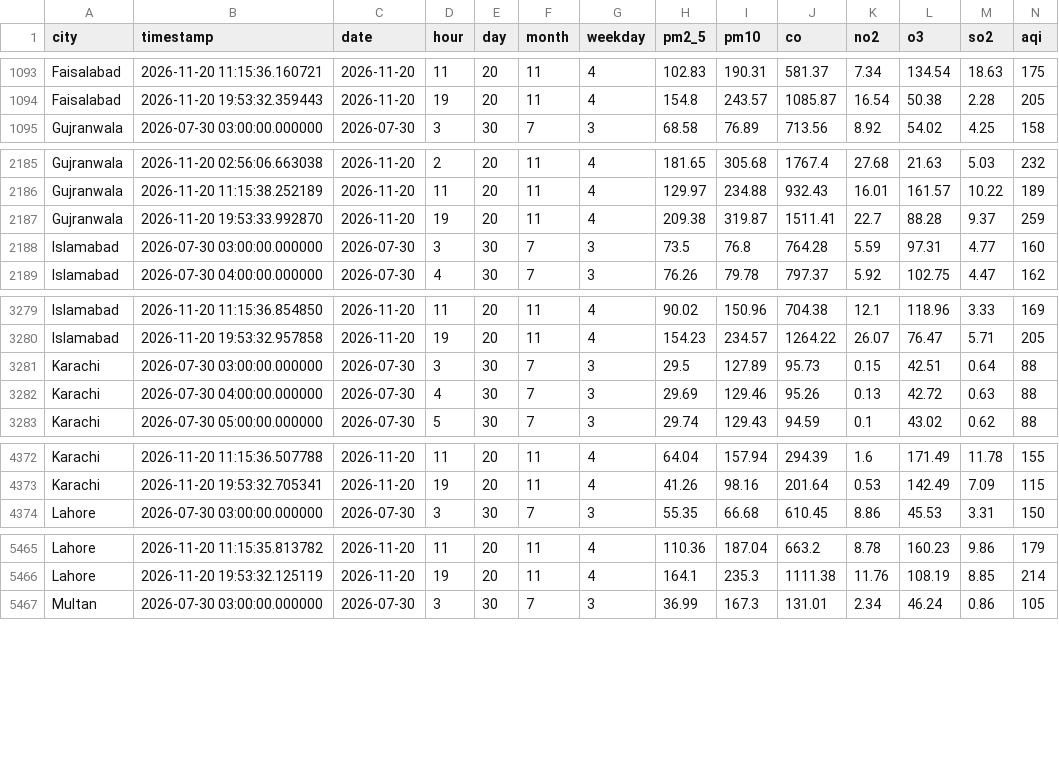
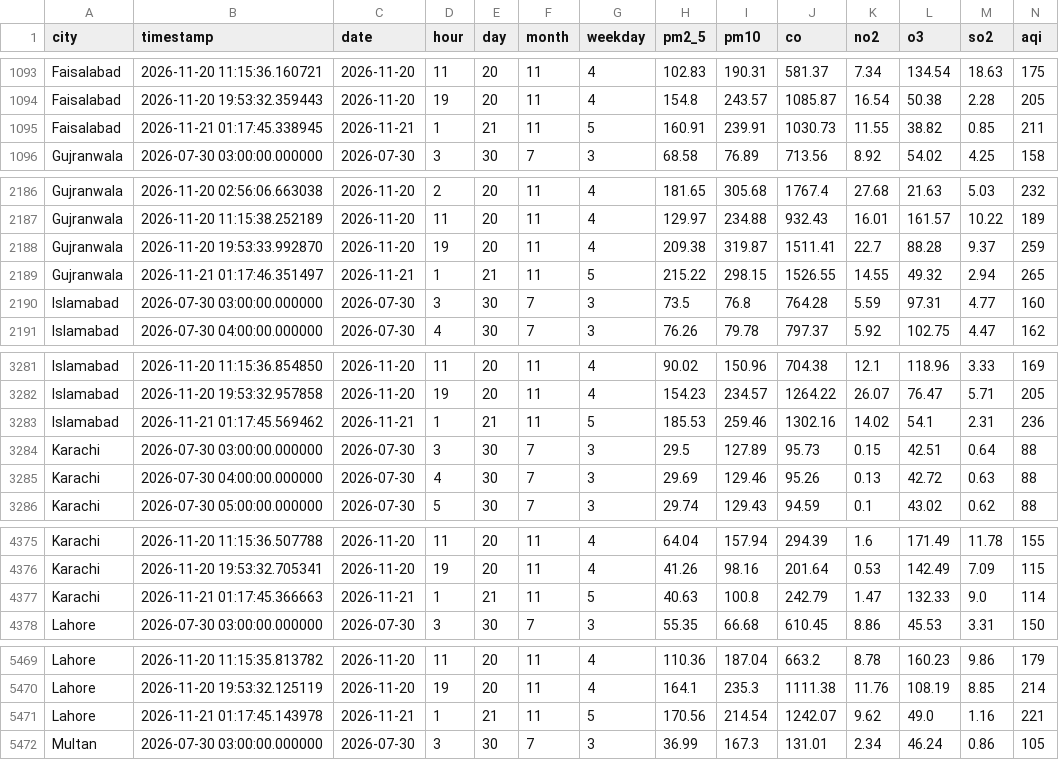
Before and after one commit to alijawad480/pearls-aqi-predictor, a CSV file: data/aqi_history.csv, drawn as a sheet; only a part is shown, gaps mark what is left out; rows hold the shown columns only; the diff covers the shown part only; the diff names each change by its address in the sheet, - before the commit and + after, or states it on an @@ line.

```diff
--- a/data/aqi_history.csv
+++ b/data/aqi_history.csv
+row 1095: Faisalabad | 2026-11-21 01:17:45.338945 | 2026-11-21 | 1 | 21 | 11 | 5 | 160.91 | 239.91 | 1030.73 | 11.55 | 38.82 | 0.85 | 211
+row 2189: Gujranwala | 2026-11-21 01:17:46.351497 | 2026-11-21 | 1 | 21 | 11 | 5 | 215.22 | 298.15 | 1526.55 | 14.55 | 49.32 | 2.94 | 265
+row 3283: Islamabad | 2026-11-21 01:17:45.569462 | 2026-11-21 | 1 | 21 | 11 | 5 | 185.53 | 259.46 | 1302.16 | 14.02 | 54.1 | 2.31 | 236
+row 4377: Karachi | 2026-11-21 01:17:45.366663 | 2026-11-21 | 1 | 21 | 11 | 5 | 40.63 | 100.8 | 242.79 | 1.47 | 132.33 | 9.0 | 114
+row 5471: Lahore | 2026-11-21 01:17:45.143978 | 2026-11-21 | 1 | 21 | 11 | 5 | 170.56 | 214.54 | 1242.07 | 9.62 | 49.0 | 1.16 | 221
```
Also changed, not shown: 3 added rows elsewhere in this file.
